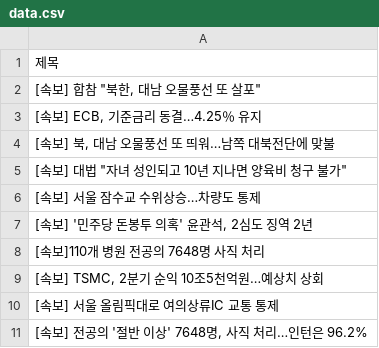
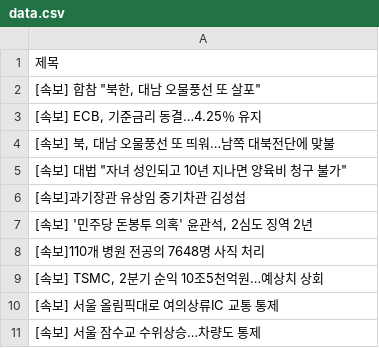
Before and after one commit to Jun02da/git_action_exam, a CSV file: data.csv, drawn as a sheet.

Commit message:
exam commit

```diff
--- a/data.csv
+++ b/data.csv
@@ -5,3 +5,3 @@
 "[속보] 대법 ""자녀 성인되고 10년 지나면 양육비 청구 불가"""
-[속보] 서울 잠수교 수위상승…차량도 통제
+[속보]과기장관 유상임 중기차관 김성섭
 "[속보] '민주당 돈봉투 의혹' 윤관석, 2심도 징역 2년"
@@ -10,2 +10,2 @@
 [속보] 서울 올림픽대로 여의상류IC 교통 통제
-"[속보] 전공의 '절반 이상' 7648명, 사직 처리…인턴은 96.2%"
+[속보] 서울 잠수교 수위상승…차량도 통제
```
